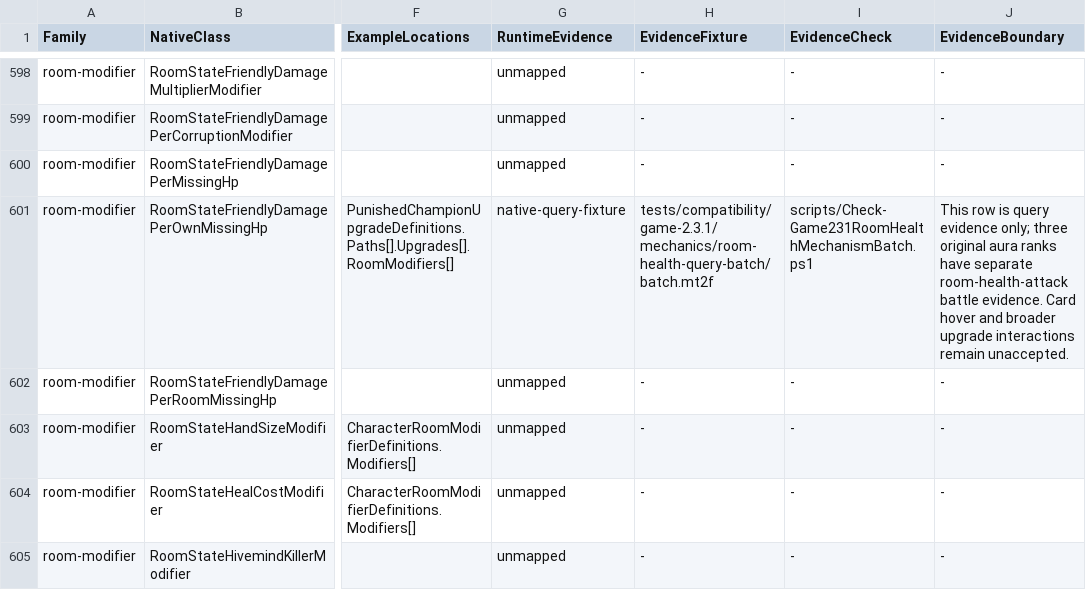
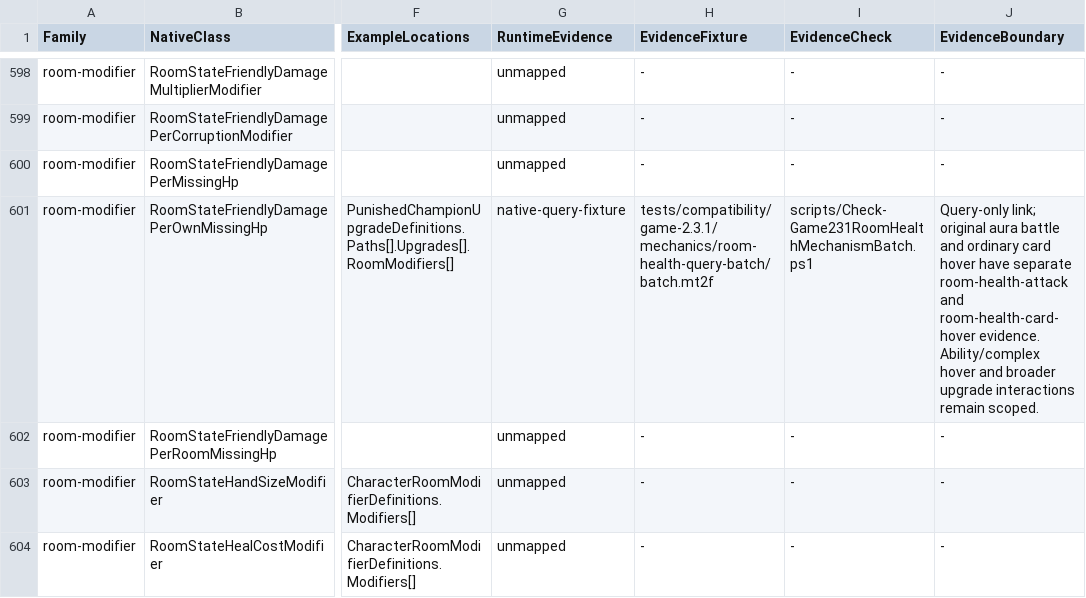
Before and after one commit to netcan/monster-train2-solver, a TSV file: docs/inventory/game-2.3.1-mechanisms.tsv, drawn as a sheet; only a part is shown, gaps mark what is left out; the shorter side is filled out with more unchanged rows; the diff names each change by its address in the sheet, - before the commit and + after, or states it on an @@ line.

Commit message:
Validate original missing-health auras through card hover previews

```diff
--- a/docs/inventory/game-2.3.1-mechanisms.tsv
+++ b/docs/inventory/game-2.3.1-mechanisms.tsv
-J601 (EvidenceBoundary): This row is query evidence only; three original aura ranks have separate room-health-attack battle evidence. Card hover and broader upgrade interactions remain unaccepted.
+J601 (EvidenceBoundary): Query-only link; original aura battle and ordinary card hover have separate room-health-attack and room-health-card-hover evidence. Ability/complex hover and broader upgrade interactions remain scoped.
```
Also changed, not shown: 17 other files.
